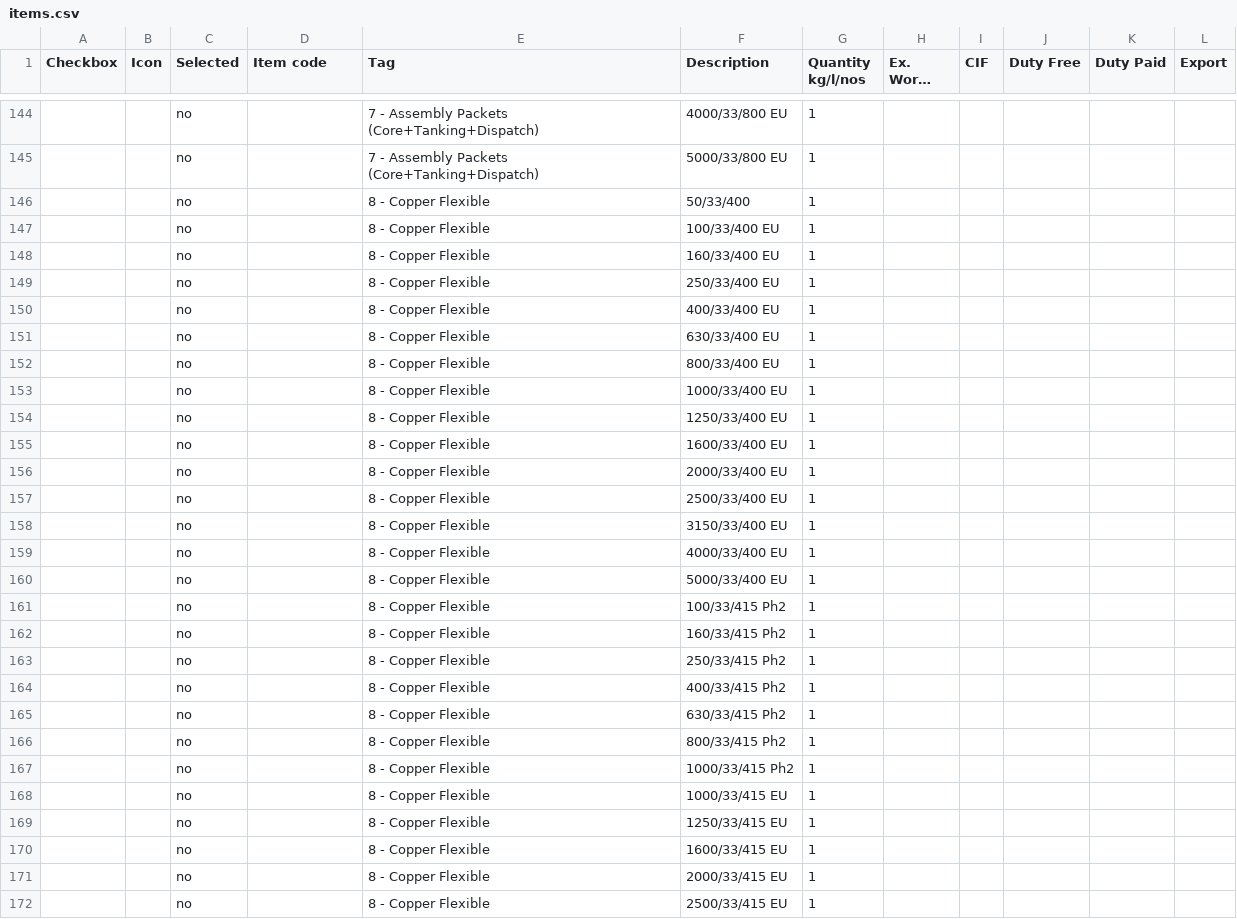
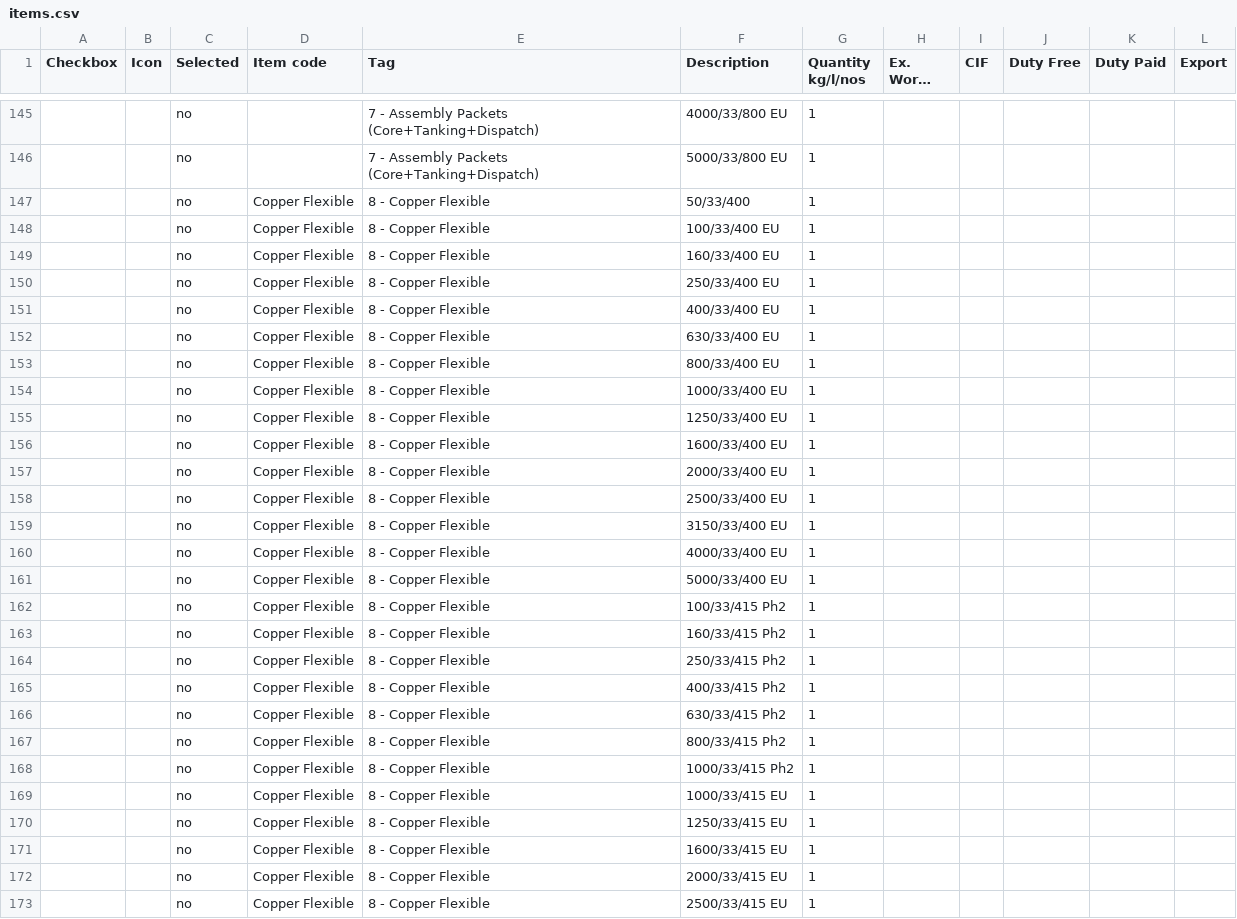
Before and after one commit to praworks/LTL, a CSV file: BOM Automation v6/items.csv, drawn as a sheet; only a part is shown, gaps mark what is left out; long unchanged cells end in …; the diff covers the shown part only.

```diff
--- a/BOM Automation v6/items.csv
+++ b/BOM Automation v6/items.csv
@@ -145,28 +146,28 @@
 ,,no,,7 - Assembly Packets (Core+Tanking+Dispatch),5000/33/800 EU,1,,,,,
-,,no,,8 - Copper Flexible,50/33/400,1,,,,,
-,,no,,8 - Copper Flexible,100/33/400  EU,1,,,,,
-,,no,,8 - Copper Flexible,160/33/400 EU,1,,,,,
-,,no,,8 - Copper Flexible,250/33/400 EU,1,,,,,
-,,no,,8 - Copper Flexible,400/33/400 EU,1,,,,,
-,,no,,8 - Copper Flexible,630/33/400 EU,1,,,,,
-,,no,,8 - Copper Flexible,800/33/400 EU,1,,,,,
-,,no,,8 - Copper Flexible,1000/33/400 EU,1,,,,,
-,,no,,8 - Copper Flexible,1250/33/400 EU,1,,,,,
-,,no,,8 - Copper Flexible,1600/33/400 EU,1,,,,,
-,,no,,8 - Copper Flexible,2000/33/400 EU,1,,,,,
-,,no,,8 - Copper Flexible,2500/33/400 EU,1,,,,,
-,,no,,8 - Copper Flexible,3150/33/400 EU,1,,,,,
-,,no,,8 - Copper Flexible,4000/33/400 EU,1,,,,,
-,,no,,8 - Copper Flexible,5000/33/400 EU,1,,,,,
-,,no,,8 - Copper Flexible,100/33/415 Ph2,1,,,,,
-,,no,,8 - Copper Flexible,160/33/415 Ph2,1,,,,,
-,,no,,8 - Copper Flexible,250/33/415 Ph2,1,,,,,
-,,no,,8 - Copper Flexible,400/33/415 Ph2,1,,,,,
-,,no,,8 - Copper Flexible,630/33/415 Ph2,1,,,,,
-,,no,,8 - Copper Flexible,800/33/415 Ph2,1,,,,,
-,,no,,8 - Copper Flexible,1000/33/415 Ph2,1,,,,,
-,,no,,8 - Copper Flexible,1000/33/415 EU,1,,,,,
-,,no,,8 - Copper Flexible,1250/33/415 EU,1,,,,,
-,,no,,8 - Copper Flexible,1600/33/415 EU,1,,,,,
-,,no,,8 - Copper Flexible,2000/33/415 EU,1,,,,,
-,,no,,8 - Copper Flexible,2500/33/415 EU,1,,,,,
+,,no,Copper Flexible,8 - Copper Flexible,50/33/400,1,,,,,
+,,no,Copper Flexible,8 - Copper Flexible,100/33/400  EU,1,,,,,
+,,no,Copper Flexible,8 - Copper Flexible,160/33/400 EU,1,,,,,
+,,no,Copper Flexible,8 - Copper Flexible,250/33/400 EU,1,,,,,
+,,no,Copper Flexible,8 - Copper Flexible,400/33/400 EU,1,,,,,
+,,no,Copper Flexible,8 - Copper Flexible,630/33/400 EU,1,,,,,
+,,no,Copper Flexible,8 - Copper Flexible,800/33/400 EU,1,,,,,
+,,no,Copper Flexible,8 - Copper Flexible,1000/33/400 EU,1,,,,,
+,,no,Copper Flexible,8 - Copper Flexible,1250/33/400 EU,1,,,,,
+,,no,Copper Flexible,8 - Copper Flexible,1600/33/400 EU,1,,,,,
+,,no,Copper Flexible,8 - Copper Flexible,2000/33/400 EU,1,,,,,
+,,no,Copper Flexible,8 - Copper Flexible,2500/33/400 EU,1,,,,,
+,,no,Copper Flexible,8 - Copper Flexible,3150/33/400 EU,1,,,,,
+,,no,Copper Flexible,8 - Copper Flexible,4000/33/400 EU,1,,,,,
+,,no,Copper Flexible,8 - Copper Flexible,5000/33/400 EU,1,,,,,
+,,no,Copper Flexible,8 - Copper Flexible,100/33/415 Ph2,1,,,,,
+,,no,Copper Flexible,8 - Copper Flexible,160/33/415 Ph2,1,,,,,
+,,no,Copper Flexible,8 - Copper Flexible,250/33/415 Ph2,1,,,,,
+,,no,Copper Flexible,8 - Copper Flexible,400/33/415 Ph2,1,,,,,
+,,no,Copper Flexible,8 - Copper Flexible,630/33/415 Ph2,1,,,,,
+,,no,Copper Flexible,8 - Copper Flexible,800/33/415 Ph2,1,,,,,
+,,no,Copper Flexible,8 - Copper Flexible,1000/33/415 Ph2,1,,,,,
+,,no,Copper Flexible,8 - Copper Flexible,1000/33/415 EU,1,,,,,
+,,no,Copper Flexible,8 - Copper Flexible,1250/33/415 EU,1,,,,,
+,,no,Copper Flexible,8 - Copper Flexible,1600/33/415 EU,1,,,,,
+,,no,Copper Flexible,8 - Copper Flexible,2000/33/415 EU,1,,,,,
+,,no,Copper Flexible,8 - Copper Flexible,2500/33/415 EU,1,,,,,
```
Also changed, not shown: 14 added rows, 1 removed row, 61 moved rows and 30 edited cells elsewhere in this file, 9 other files.
